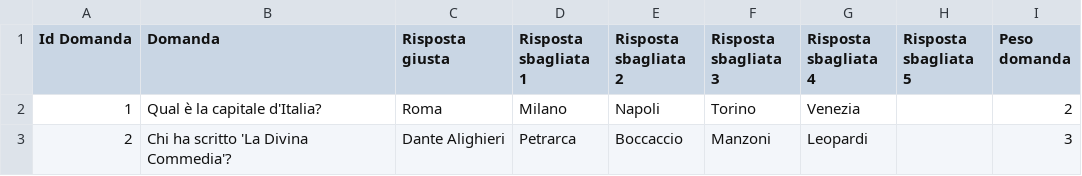
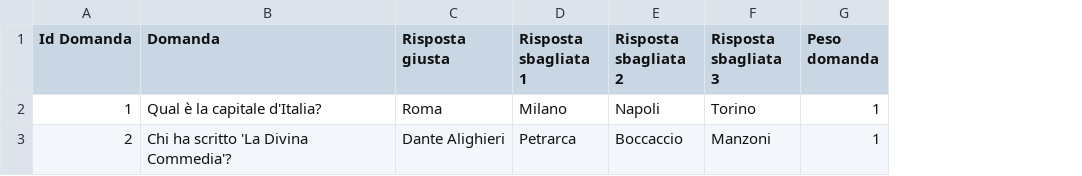
Before and after one commit to Mattemn97/LotteriaDomande, a CSV file: domande.csv, drawn as a sheet; removed rows and columns are numbered as before the commit, all else as after; the diff names each change by its address in the sheet, - before the commit and + after, or states it on an @@ line.

Commit message:
Update domande.csv

```diff
--- a/domande.csv
+++ b/domande.csv
-column G (Risposta sbagliata 4), rows 2-3: Venezia | Leopardi
-column H (Risposta sbagliata 5), empty
-G2 (Peso domanda): 2
+G2 (Peso domanda): 1
-G3 (Peso domanda): 3
+G3 (Peso domanda): 1
```
